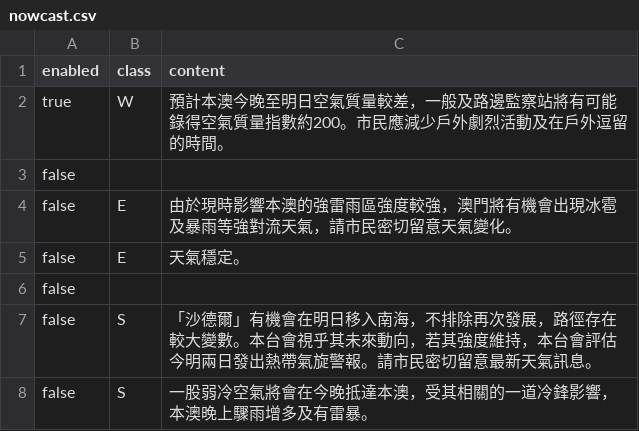
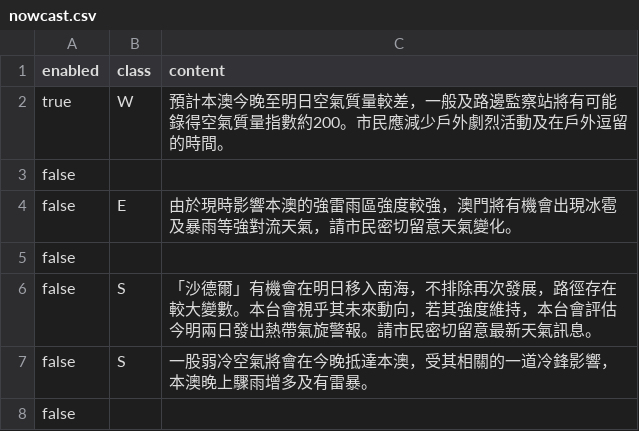
Before and after one commit to macaosso/MSSO, a CSV file: nowcast.csv, drawn as a sheet; only a part is shown; the shorter side is filled out with more unchanged rows.

Commit message:
Update nowcast.csv [2026-10-21T16:28:56.399Z]

```diff
--- a/nowcast.csv
+++ b/nowcast.csv
@@ -4,3 +4,2 @@ false,,
 false,E,由於現時影響本澳的強雷雨區強度較強，澳門將有機會出現冰雹及暴雨等強對流天氣，請市民密切留意天氣變化。
-false,E,天氣穩定。
 false,,
```
